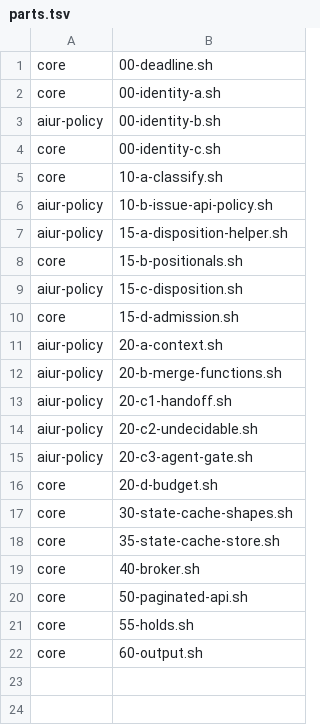
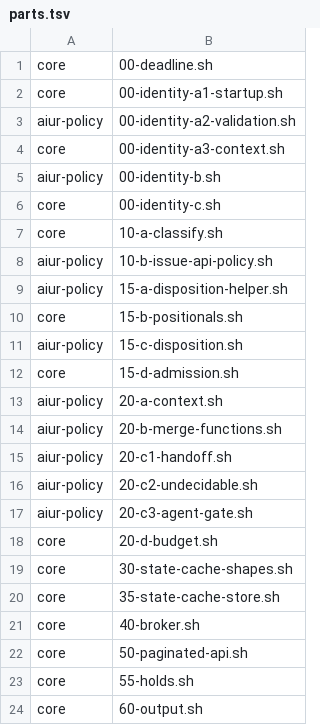
Before and after one commit to aiur-team/aiur, a TSV file: src/priv/github_guard/parts.tsv, drawn as a sheet.

Commit message:
Separate internal validation flag policy

```diff
--- a/src/priv/github_guard/parts.tsv
+++ b/src/priv/github_guard/parts.tsv
@@ -1,3 +1,5 @@
 core	00-deadline.sh
-core	00-identity-a.sh
+core	00-identity-a1-startup.sh
+aiur-policy	00-identity-a2-validation.sh
+core	00-identity-a3-context.sh
 aiur-policy	00-identity-b.sh
```
Also changed, not shown: 5 other files.
